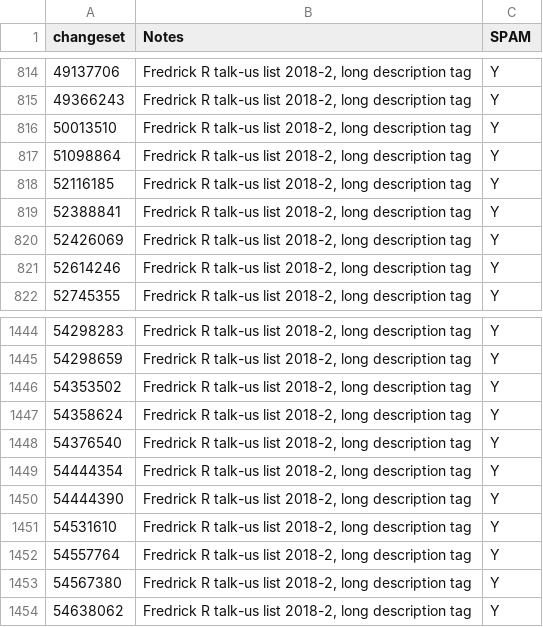
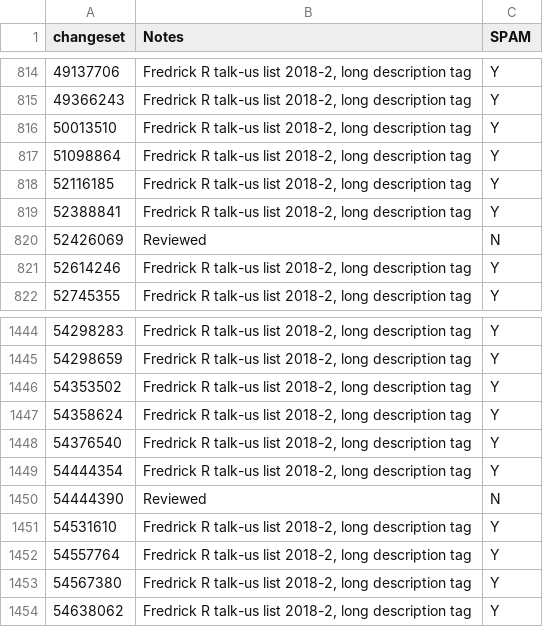
Before and after one commit to jremillard/osm-changeset-classification, a CSV file: trainingdata/changesets.csv, drawn as a sheet; only a part is shown, gaps mark what is left out.

Commit message:
start classify script, fix some badly classified changesets.

```diff
--- a/trainingdata/changesets.csv
+++ b/trainingdata/changesets.csv
@@ -819,3 +819,3 @@ changeset,Notes,SPAM
 52388841,"Fredrick R talk-us list 2018-2, long description tag",Y
-52426069,"Fredrick R talk-us list 2018-2, long description tag",Y
+52426069,"Reviewed",N
 52614246,"Fredrick R talk-us list 2018-2, long description tag",Y
@@ -1449,3 +1449,3 @@ changeset,Notes,SPAM
 54444354,"Fredrick R talk-us list 2018-2, long description tag",Y
-54444390,"Fredrick R talk-us list 2018-2, long description tag",Y
+54444390,"Reviewed",N
 54531610,"Fredrick R talk-us list 2018-2, long description tag",Y
```
Also changed, not shown: 3 other files.
